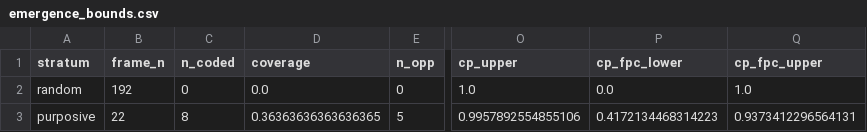
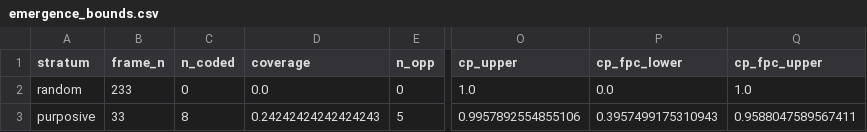
Before and after one commit to pricephillips/data-center-map, a CSV file: data/emergence_bounds.csv, drawn as a sheet; only a part is shown, gaps mark what is left out; the diff names each change by its address in the sheet, - before the commit and + after, or states it on an @@ line.

```diff
--- a/data/emergence_bounds.csv
+++ b/data/emergence_bounds.csv
-B2 (frame_n): 192
+B2 (frame_n): 233
-B3 (frame_n): 22
+B3 (frame_n): 33
-D3 (coverage): 0.36363636363636365
+D3 (coverage): 0.24242424242424243
-P3 (cp_fpc_lower): 0.4172134468314223
+P3 (cp_fpc_lower): 0.3957499175310943
-Q3 (cp_fpc_upper): 0.9373412296564131
+Q3 (cp_fpc_upper): 0.9588047589567411
```
Also changed, not shown: data/landmark_anchor_comparison.csv, data/landmark_recovery_priority.csv, 4 other files.
